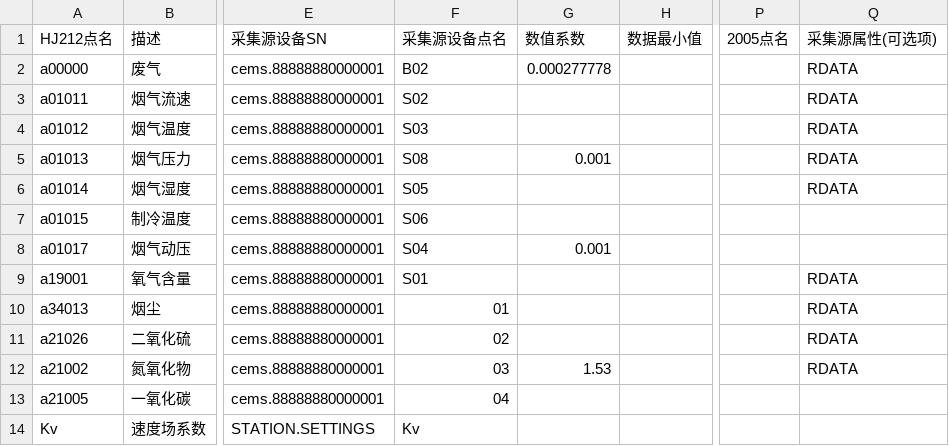
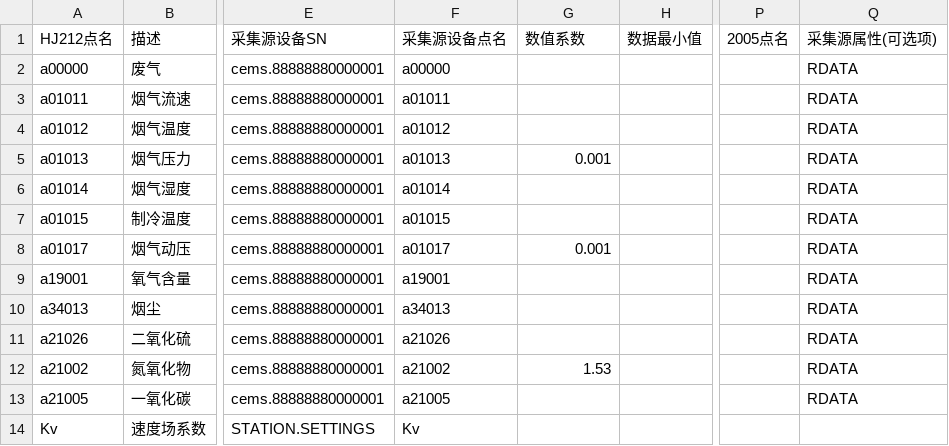
Before and after one commit to freeioe/freeioe_example_apps, a CSV file: HJ/hj212/tpl/RuiAo.csv, drawn as a sheet; only a part is shown, gaps mark what is left out; the diff names each change by its address in the sheet, - before the commit and + after, or states it on an @@ line.

```diff
--- a/HJ/hj212/tpl/RuiAo.csv
+++ b/HJ/hj212/tpl/RuiAo.csv
-F2 (采集源设备点名): B02
+F2 (采集源设备点名): a00000
-G2 (数值系数): 0.000277778
+G2 (数值系数): (empty)
-F3 (采集源设备点名): S02
+F3 (采集源设备点名): a01011
-F4 (采集源设备点名): S03
+F4 (采集源设备点名): a01012
-F5 (采集源设备点名): S08
+F5 (采集源设备点名): a01013
-F6 (采集源设备点名): S05
+F6 (采集源设备点名): a01014
-F7 (采集源设备点名): S06
+F7 (采集源设备点名): a01015
-Q7:Q8 (采集源属性(可选项)): (empty)
+Q7:Q8 (采集源属性(可选项)): RDATA
-F8 (采集源设备点名): S04
+F8 (采集源设备点名): a01017
-F9 (采集源设备点名): S01
+F9 (采集源设备点名): a19001
-F10 (采集源设备点名): 01
+F10 (采集源设备点名): a34013
-F11 (采集源设备点名): 02
+F11 (采集源设备点名): a21026
-F12 (采集源设备点名): 03
+F12 (采集源设备点名): a21002
-F13 (采集源设备点名): 04
+F13 (采集源设备点名): a21005
-Q13 (采集源属性(可选项)): (empty)
+Q13 (采集源属性(可选项)): RDATA
```
Also changed, not shown: HJ/hj212/tpl/example.csv, 5 other files.
